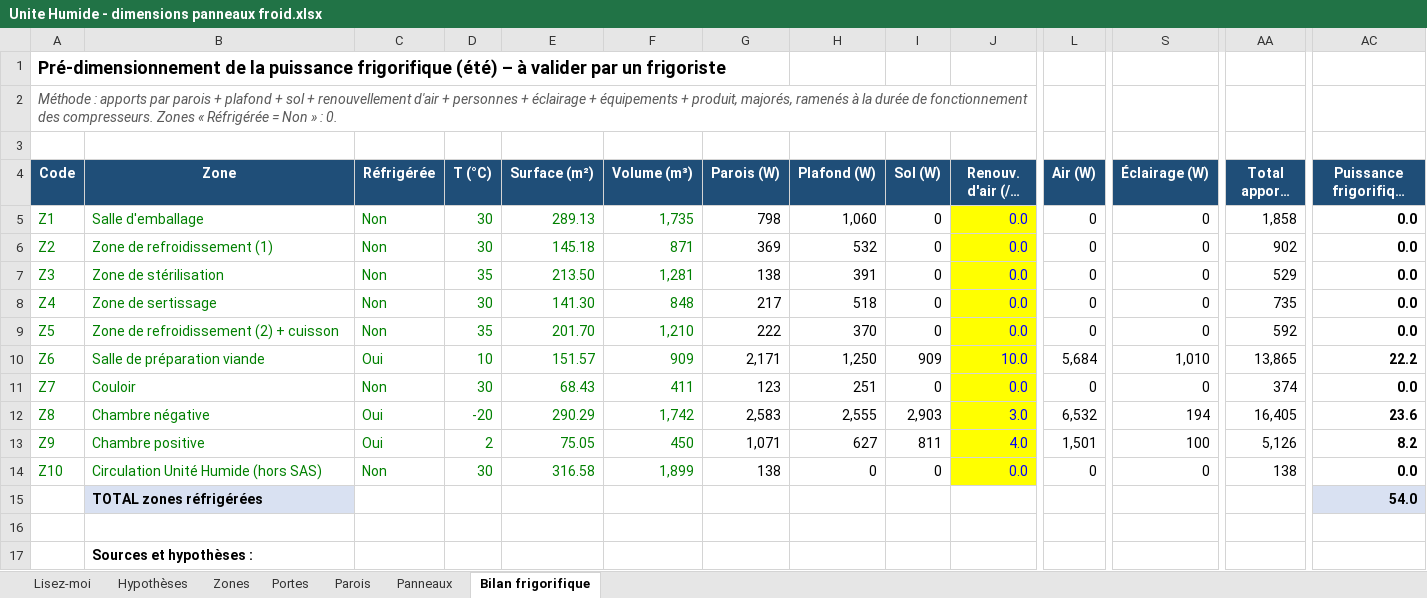
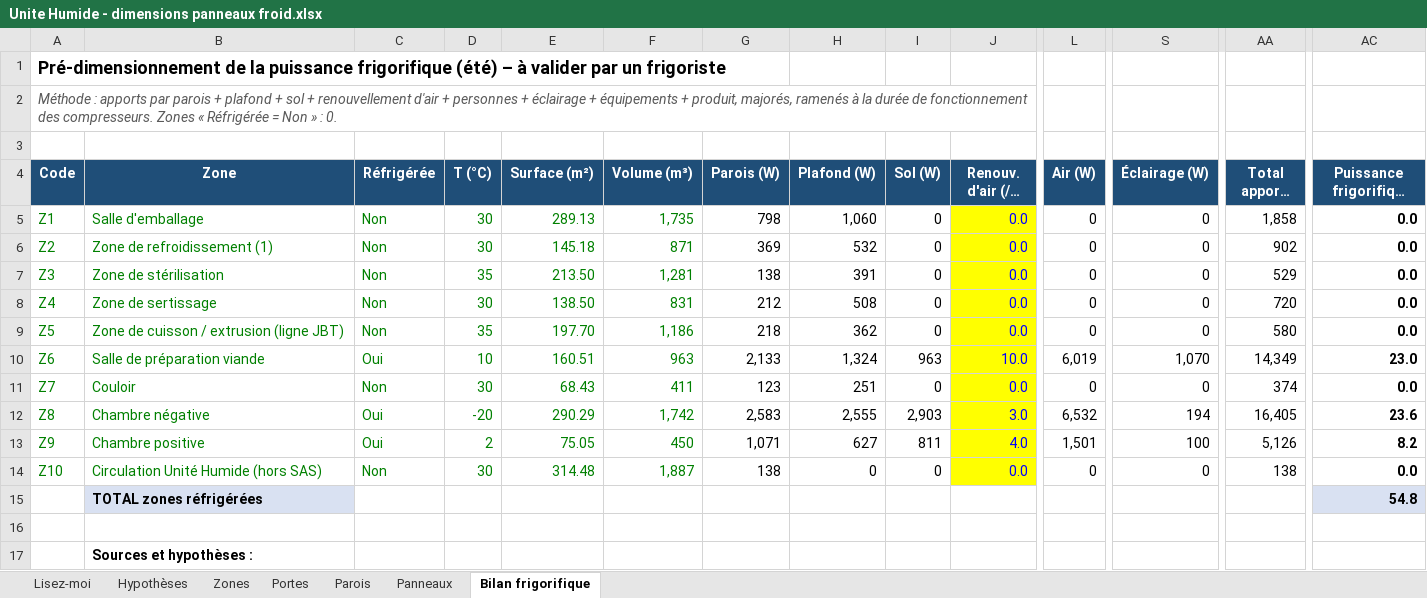
Before and after one commit to Elmouage17/petfactory-morocco, an Excel workbook: DWG_Plan_Modificatif/DWG Plan Modificatif/Unite Humide - dimensions panneaux froid.xlsx, sheet Bilan frigorifique, drawn as a sheet; only a part is shown, gaps mark what is left out; long unchanged cells end in …; values as stored, in another font and other column widths than the file's, no borders; the diff names each change by its address in the sheet, - before the commit and + after, or states it on an @@ line.

```diff
--- a/DWG_Plan_Modificatif/DWG Plan Modificatif/Unite Humide - dimensions panneaux froid.xlsx (sheet Bilan frigorifique)
+++ b/DWG_Plan_Modificatif/DWG Plan Modificatif/Unite Humide - dimensions panneaux froid.xlsx (sheet Bilan frigorifique)
-E8 (Surface (m²)): 141.30
+E8 (Surface (m²)): 138.50
-F8 (Volume (m³)): 848
+F8 (Volume (m³)): 831
-G8 (Parois (W)): 217
+G8 (Parois (W)): 212
-H8 (Plafond (W)): 518
+H8 (Plafond (W)): 508
-AA8 (Total apports (W)): 735
+AA8 (Total apports (W)): 720
-B9 (Zone): Zone de refroidissement (2) + cuisson
+B9 (Zone): Zone de cuisson / extrusion (ligne JBT)
-E9 (Surface (m²)): 201.70
+E9 (Surface (m²)): 197.70
-F9 (Volume (m³)): 1,210
+F9 (Volume (m³)): 1,186
-G9 (Parois (W)): 222
+G9 (Parois (W)): 218
-H9 (Plafond (W)): 370
+H9 (Plafond (W)): 362
-AA9 (Total apports (W)): 592
+AA9 (Total apports (W)): 580
-E10 (Surface (m²)): 151.57
+E10 (Surface (m²)): 160.51
-F10 (Volume (m³)): 909
+F10 (Volume (m³)): 963
-G10 (Parois (W)): 2,171
+G10 (Parois (W)): 2,133
-H10 (Plafond (W)): 1,250
+H10 (Plafond (W)): 1,324
-I10 (Sol (W)): 909
+I10 (Sol (W)): 963
-L10 (Air (W)): 5,684
+L10 (Air (W)): 6,019
-S10 (Éclairage (W)): 1,010
+S10 (Éclairage (W)): 1,070
-AA10 (Total apports (W)): 13,865
+AA10 (Total apports (W)): 14,349
-AC10 (Puissance frigorifique (kW)): 22.2
+AC10 (Puissance frigorifique (kW)): 23.0
-E14 (Surface (m²)): 316.58
+E14 (Surface (m²)): 314.48
-F14 (Volume (m³)): 1,899
+F14 (Volume (m³)): 1,887
-AC15 (Puissance frigorifique (kW)): 54.0
+AC15 (Puissance frigorifique (kW)): 54.8
```
Also changed, not shown: sheet Parois, sheet Zones, sheet Portes, sheet Panneaux, sheet Hypothèses, sheet Lisez-moi, formulas that keep their value, 3 other files.
